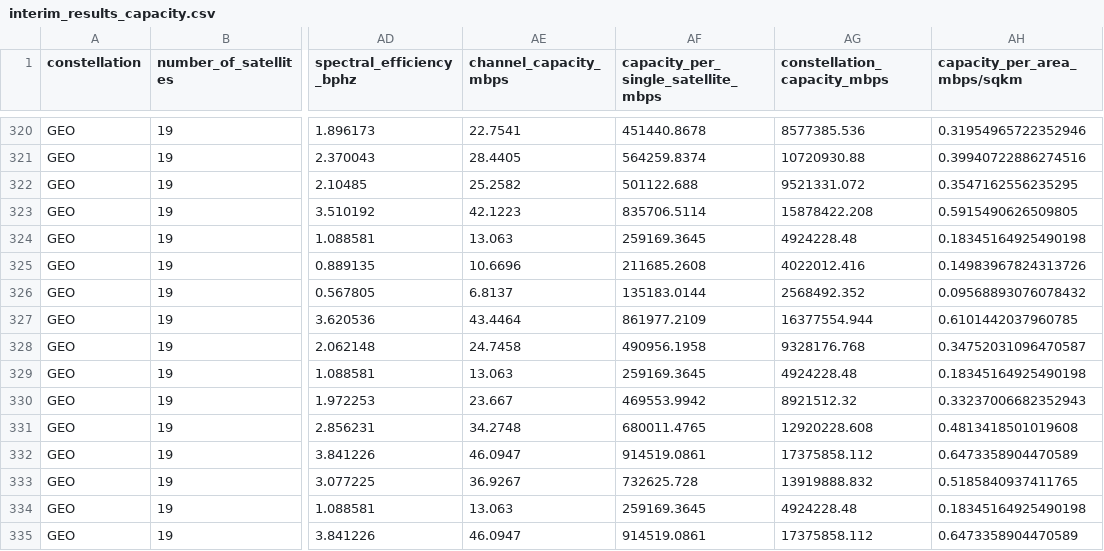
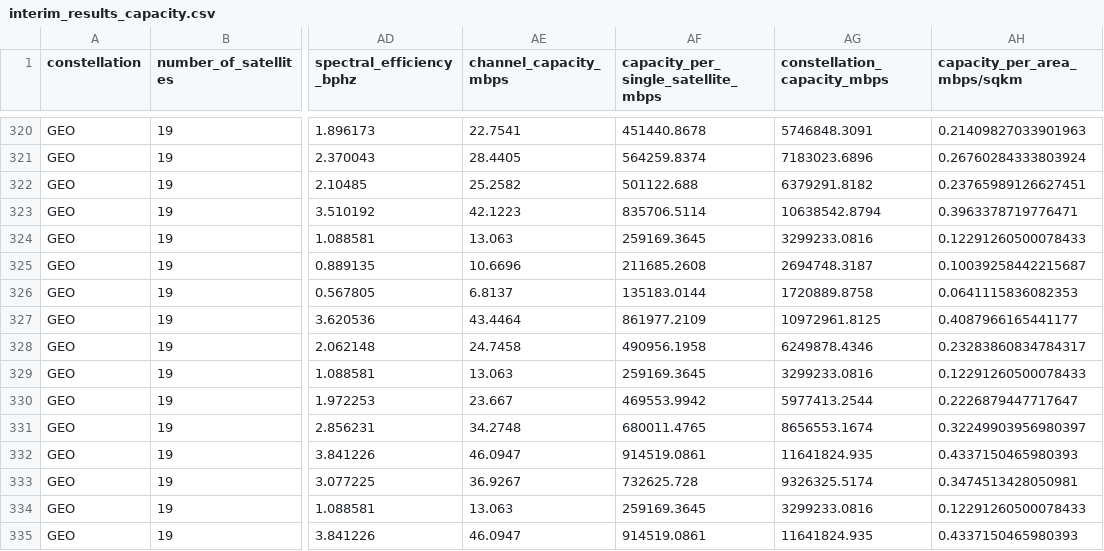
Before and after one commit to Bonface-Osoro/saleos, a CSV file: data/processed/interim_results_capacity.csv, drawn as a sheet; only a part is shown, gaps mark what is left out; the diff covers the shown part only; the diff names each change by its address in the sheet, - before the commit and + after, or states it on an @@ line.

```diff
--- a/data/processed/interim_results_capacity.csv
+++ b/data/processed/interim_results_capacity.csv
-AG320 (constellation_capacity_mbps): 8577385.536
+AG320 (constellation_capacity_mbps): 5746848.3091
-AH320 (capacity_per_area_mbps/sqkm): 0.31954965722352946
+AH320 (capacity_per_area_mbps/sqkm): 0.21409827033901963
-AG321 (constellation_capacity_mbps): 10720930.88
+AG321 (constellation_capacity_mbps): 7183023.6896
-AH321 (capacity_per_area_mbps/sqkm): 0.39940722886274516
+AH321 (capacity_per_area_mbps/sqkm): 0.26760284333803924
-AG322 (constellation_capacity_mbps): 9521331.072
+AG322 (constellation_capacity_mbps): 6379291.8182
-AH322 (capacity_per_area_mbps/sqkm): 0.3547162556235295
+AH322 (capacity_per_area_mbps/sqkm): 0.23765989126627451
-AG323 (constellation_capacity_mbps): 15878422.208
+AG323 (constellation_capacity_mbps): 10638542.8794
-AH323 (capacity_per_area_mbps/sqkm): 0.5915490626509805
+AH323 (capacity_per_area_mbps/sqkm): 0.3963378719776471
-AG324 (constellation_capacity_mbps): 4924228.48
+AG324 (constellation_capacity_mbps): 3299233.0816
-AH324 (capacity_per_area_mbps/sqkm): 0.18345164925490198
+AH324 (capacity_per_area_mbps/sqkm): 0.12291260500078433
-AG325 (constellation_capacity_mbps): 4022012.416
+AG325 (constellation_capacity_mbps): 2694748.3187
-AH325 (capacity_per_area_mbps/sqkm): 0.14983967824313726
+AH325 (capacity_per_area_mbps/sqkm): 0.10039258442215687
-AG326 (constellation_capacity_mbps): 2568492.352
+AG326 (constellation_capacity_mbps): 1720889.8758
-AH326 (capacity_per_area_mbps/sqkm): 0.09568893076078432
+AH326 (capacity_per_area_mbps/sqkm): 0.0641115836082353
-AG327 (constellation_capacity_mbps): 16377554.944
+AG327 (constellation_capacity_mbps): 10972961.8125
-AH327 (capacity_per_area_mbps/sqkm): 0.6101442037960785
+AH327 (capacity_per_area_mbps/sqkm): 0.4087966165441177
-AG328 (constellation_capacity_mbps): 9328176.768
+AG328 (constellation_capacity_mbps): 6249878.4346
-AH328 (capacity_per_area_mbps/sqkm): 0.34752031096470587
+AH328 (capacity_per_area_mbps/sqkm): 0.23283860834784317
-AG329 (constellation_capacity_mbps): 4924228.48
+AG329 (constellation_capacity_mbps): 3299233.0816
-AH329 (capacity_per_area_mbps/sqkm): 0.18345164925490198
+AH329 (capacity_per_area_mbps/sqkm): 0.12291260500078433
-AG330 (constellation_capacity_mbps): 8921512.32
+AG330 (constellation_capacity_mbps): 5977413.2544
-AH330 (capacity_per_area_mbps/sqkm): 0.33237006682352943
+AH330 (capacity_per_area_mbps/sqkm): 0.2226879447717647
-AG331 (constellation_capacity_mbps): 12920228.608
+AG331 (constellation_capacity_mbps): 8656553.1674
-AH331 (capacity_per_area_mbps/sqkm): 0.4813418501019608
+AH331 (capacity_per_area_mbps/sqkm): 0.32249903956980397
-AG332 (constellation_capacity_mbps): 17375858.112
+AG332 (constellation_capacity_mbps): 11641824.935
-AH332 (capacity_per_area_mbps/sqkm): 0.6473358904470589
+AH332 (capacity_per_area_mbps/sqkm): 0.4337150465980393
-AG333 (constellation_capacity_mbps): 13919888.832
+AG333 (constellation_capacity_mbps): 9326325.5174
-AH333 (capacity_per_area_mbps/sqkm): 0.5185840937411765
+AH333 (capacity_per_area_mbps/sqkm): 0.3474513428050981
-AG334 (constellation_capacity_mbps): 4924228.48
+AG334 (constellation_capacity_mbps): 3299233.0816
-AH334 (capacity_per_area_mbps/sqkm): 0.18345164925490198
+AH334 (capacity_per_area_mbps/sqkm): 0.12291260500078433
-AG335 (constellation_capacity_mbps): 17375858.112
+AG335 (constellation_capacity_mbps): 11641824.935
-AH335 (capacity_per_area_mbps/sqkm): 0.6473358904470589
+AH335 (capacity_per_area_mbps/sqkm): 0.4337150465980393
```
Also changed, not shown: 168 edited cells elsewhere in this file, results/final_capacity_results.csv, 8 other files.
